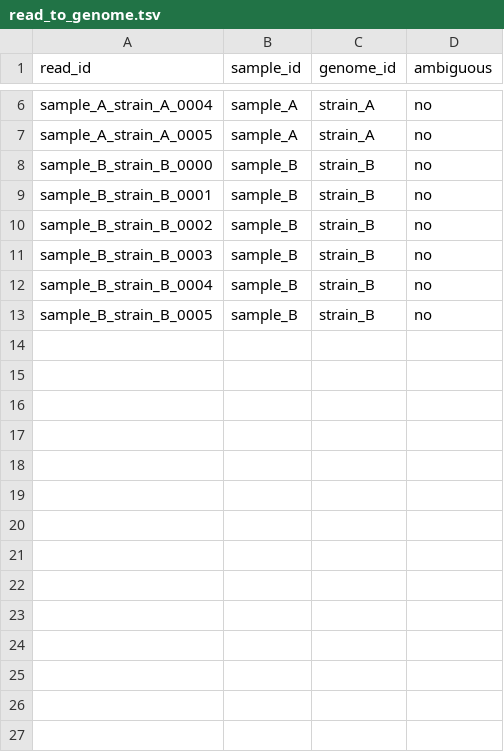
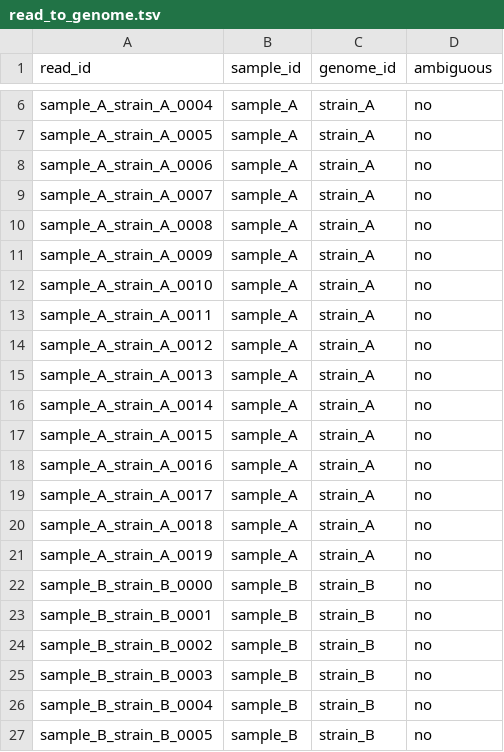
Before and after one commit to dsmutin/BubbleBlower, a TSV file: examples/reads/data/reads/ground_truth/read_to_genome.tsv, drawn as a sheet; only a part is shown, gaps mark what is left out; the diff covers the shown part only; the diff names each change by its address in the sheet, - before the commit and + after, or states it on an @@ line.

```diff
--- a/examples/reads/data/reads/ground_truth/read_to_genome.tsv
+++ b/examples/reads/data/reads/ground_truth/read_to_genome.tsv
+row 8: sample_A_strain_A_0006 | sample_A | strain_A | no
+row 9: sample_A_strain_A_0007 | sample_A | strain_A | no
+row 10: sample_A_strain_A_0008 | sample_A | strain_A | no
+row 11: sample_A_strain_A_0009 | sample_A | strain_A | no
+row 12: sample_A_strain_A_0010 | sample_A | strain_A | no
+row 13: sample_A_strain_A_0011 | sample_A | strain_A | no
+row 14: sample_A_strain_A_0012 | sample_A | strain_A | no
+row 15: sample_A_strain_A_0013 | sample_A | strain_A | no
+row 16: sample_A_strain_A_0014 | sample_A | strain_A | no
+row 17: sample_A_strain_A_0015 | sample_A | strain_A | no
+row 18: sample_A_strain_A_0016 | sample_A | strain_A | no
+row 19: sample_A_strain_A_0017 | sample_A | strain_A | no
+row 20: sample_A_strain_A_0018 | sample_A | strain_A | no
+row 21: sample_A_strain_A_0019 | sample_A | strain_A | no
```
Also changed, not shown: 14 added rows elsewhere in this file, examples/reads/data/cfa/edges.tsv, examples/reads/data/cfa/nodes.tsv, 41 other files.
